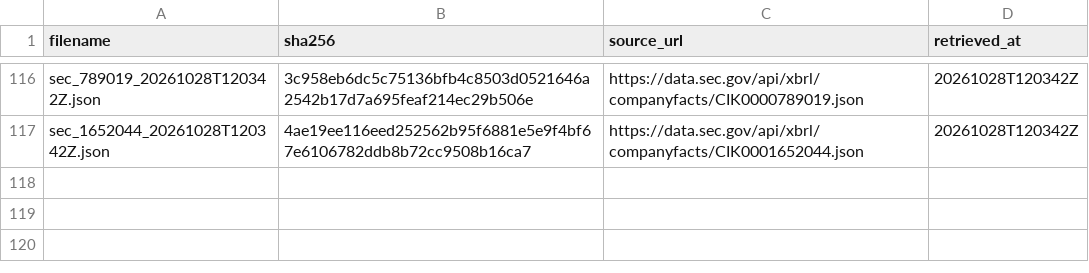
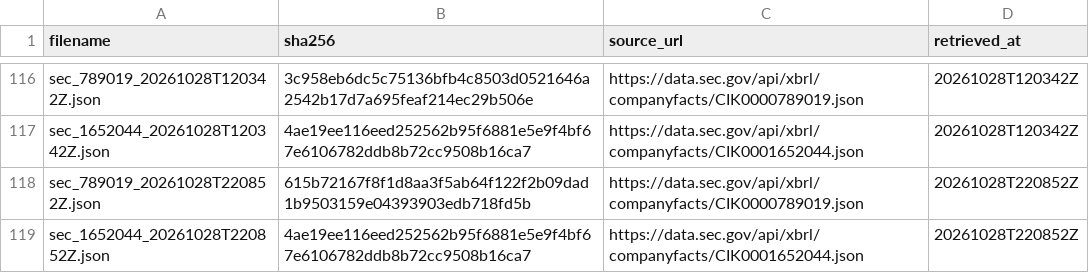
Before and after one commit to tienspz/AICOR, a CSV file: data/raw/sec/manifest.csv, drawn as a sheet; only a part is shown, gaps mark what is left out; the diff names each change by its address in the sheet, - before the commit and + after, or states it on an @@ line.

```diff
--- a/data/raw/sec/manifest.csv
+++ b/data/raw/sec/manifest.csv
+row 118: sec_789019_20261028T220852Z.json | 615b72167f8f1d8aa3f5ab64f122f2b09dad1b9503159e04393903edb718fd5b | https://data.sec.gov/api/xbrl/companyfacts/CIK0000789019.json | 20261028T220852Z
+row 119: sec_1652044_20261028T220852Z.json | 4ae19ee116eed252562b95f6881e5e9f4bf67e6106782ddb8b72cc9508b16ca7 | https://data.sec.gov/api/xbrl/companyfacts/CIK0001652044.json | 20261028T220852Z
```
Also changed, not shown: data/processed/financial_quarterly.csv, data/processed/panel_quarterly.csv, 3 other files.
